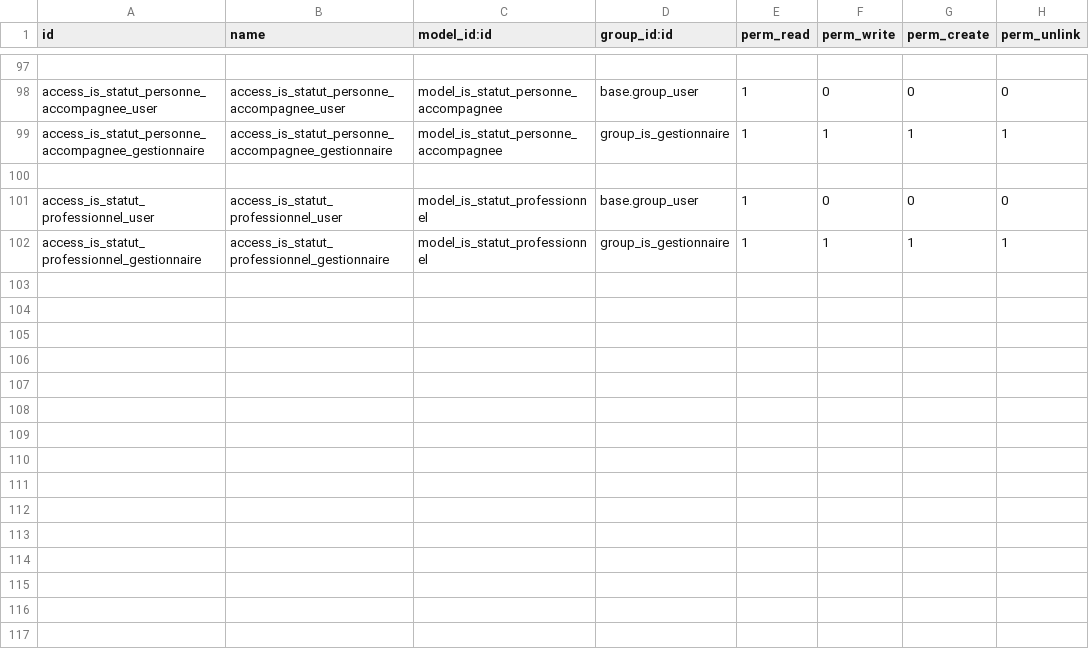
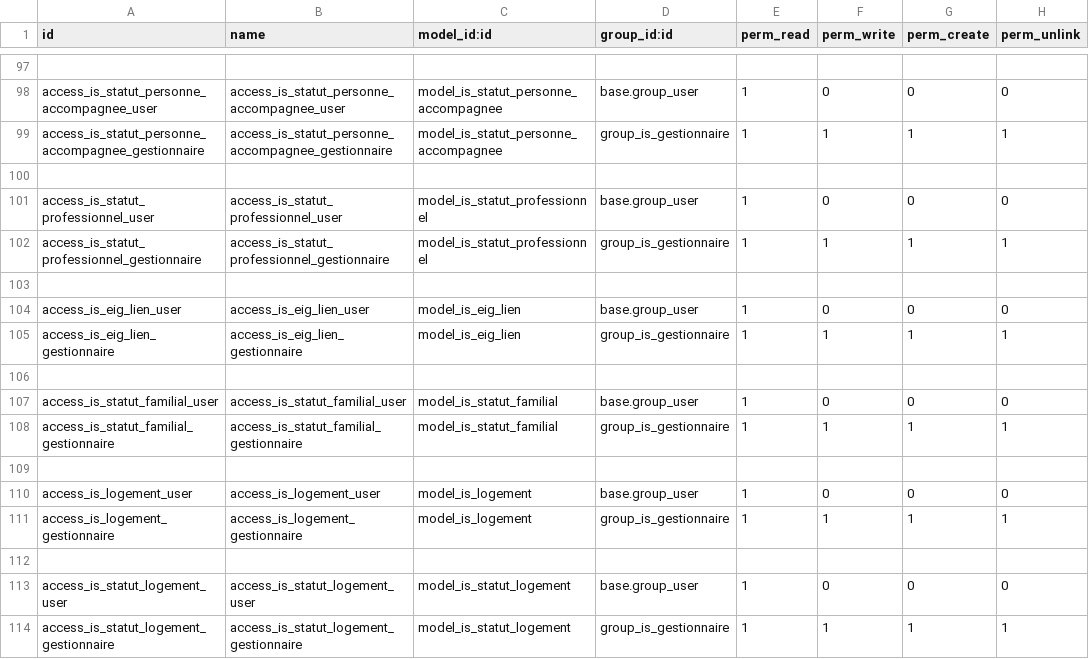
Before and after one commit to tonygalmiche/is_eig12, a CSV file: security/ir.model.access.csv, drawn as a sheet; only a part is shown, gaps mark what is left out; the diff names each change by its address in the sheet, - before the commit and + after, or states it on an @@ line.

```diff
--- a/security/ir.model.access.csv
+++ b/security/ir.model.access.csv
+row 103: (empty)
+row 104: access_is_eig_lien_user | access_is_eig_lien_user | model_is_eig_lien | base.group_user | 1 | 0 | 0 | 0
+row 105: access_is_eig_lien_gestionnaire | access_is_eig_lien_gestionnaire | model_is_eig_lien | group_is_gestionnaire | 1 | 1 | 1 | 1
+row 106: (empty)
+row 107: access_is_statut_familial_user | access_is_statut_familial_user | model_is_statut_familial | base.group_user | 1 | 0 | 0 | 0
+row 108: access_is_statut_familial_gestionnaire | access_is_statut_familial_gestionnaire | model_is_statut_familial | group_is_gestionnaire | 1 | 1 | 1 | 1
+row 109: (empty)
+row 110: access_is_logement_user | access_is_logement_user | model_is_logement | base.group_user | 1 | 0 | 0 | 0
+row 111: access_is_logement_gestionnaire | access_is_logement_gestionnaire | model_is_logement | group_is_gestionnaire | 1 | 1 | 1 | 1
+row 112: (empty)
+row 113: access_is_statut_logement_user | access_is_statut_logement_user | model_is_statut_logement | base.group_user | 1 | 0 | 0 | 0
+row 114: access_is_statut_logement_gestionnaire | access_is_statut_logement_gestionnaire | model_is_statut_logement | group_is_gestionnaire | 1 | 1 | 1 | 1
```
Also changed, not shown: 3 other files.
